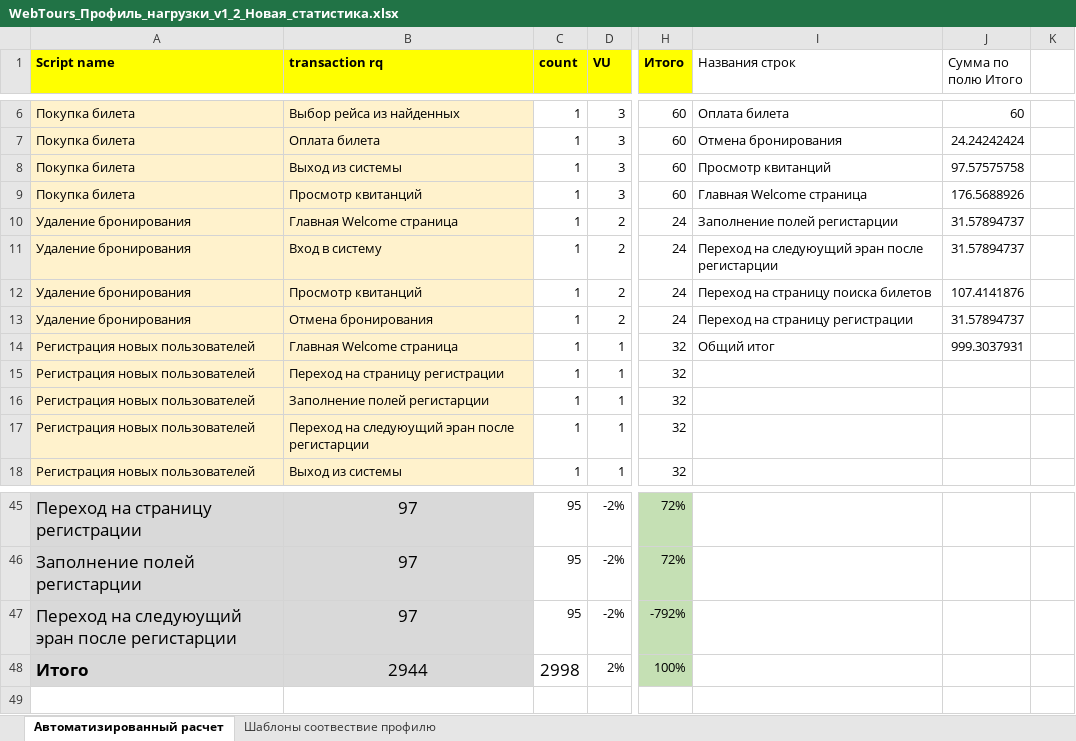
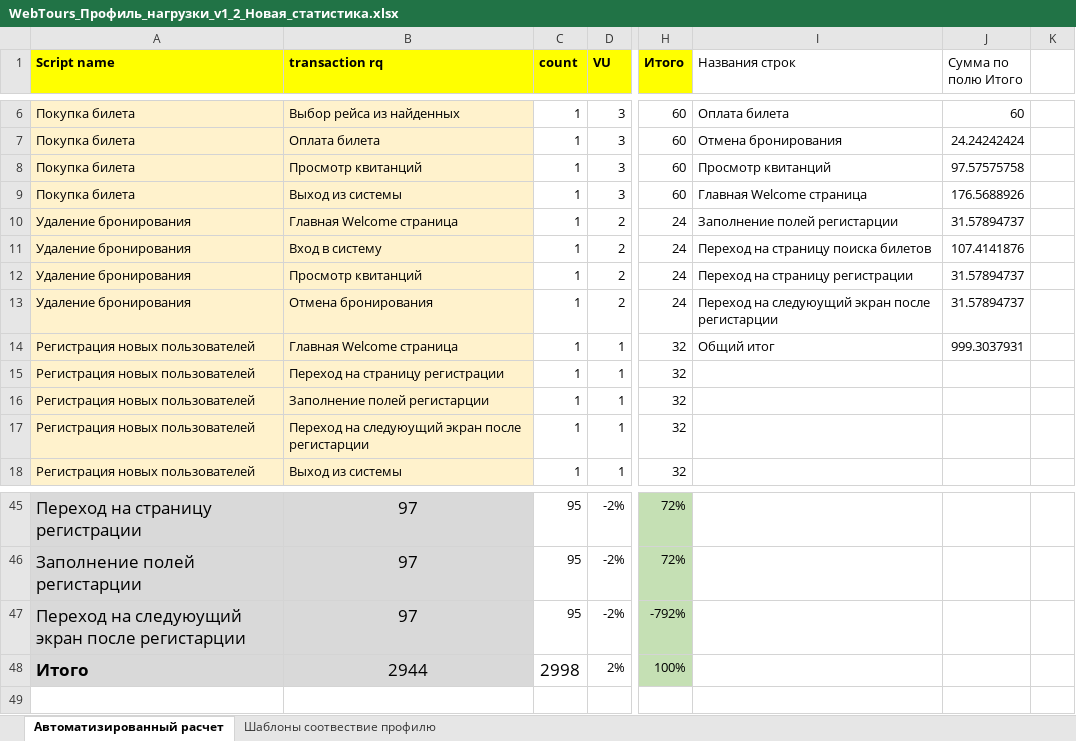
Before and after one commit to Nail73/LoadTesting-CourseJava, an Excel workbook: LoadRunner/LoadRunner_Works/Документация/WebTours_Профиль_нагрузки_v1_2_Новая_статистика.xlsx, sheet Автоматизированный расчет, drawn as a sheet; only a part is shown, gaps mark what is left out; values as stored, in another font and other column widths than the file's, no borders; the diff names each change by its address in the sheet, - before the commit and + after, or states it on an @@ line.

Commit message:
Add files via upload

```diff
--- a/LoadRunner/LoadRunner_Works/Документация/WebTours_Профиль_нагрузки_v1_2_Новая_статистика.xlsx (sheet Автоматизированный расчет)
+++ b/LoadRunner/LoadRunner_Works/Документация/WebTours_Профиль_нагрузки_v1_2_Новая_статистика.xlsx (sheet Автоматизированный расчет)
-B8 (transaction rq): Выход из системы
+B8 (transaction rq): Просмотр квитанций
-B9 (transaction rq): Просмотр квитанций
+B9 (transaction rq): Выход из системы
-I11 (Названия строк): Переход на следуюущий эран после регистарции
+I11 (Названия строк): Переход на страницу поиска билетов
-J11 (Сумма по полю Итого): 31.57894737
+J11 (Сумма по полю Итого): 107.4141876
-I12 (Названия строк): Переход на страницу поиска билетов
+I12 (Названия строк): Переход на страницу регистрации
-J12 (Сумма по полю Итого): 107.4141876
+J12 (Сумма по полю Итого): 31.57894737
-I13 (Названия строк): Переход на страницу регистрации
+I13 (Названия строк): Переход на следуюущий экран после регистарции
-B17 (transaction rq): Переход на следуюущий эран после регистарции
+B17 (transaction rq): Переход на следуюущий экран после регистарции
-A47 (Script name): Переход на следуюущий эран после регистарции
+A47 (Script name): Переход на следуюущий экран после регистарции
```
